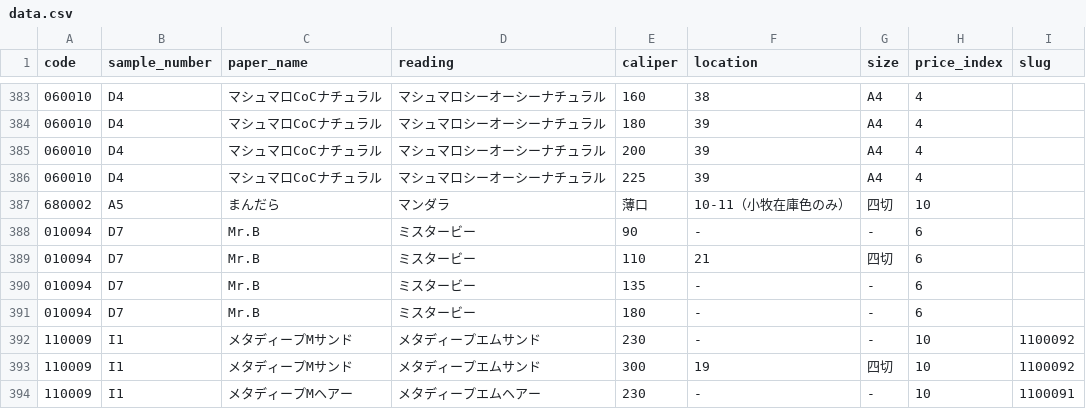
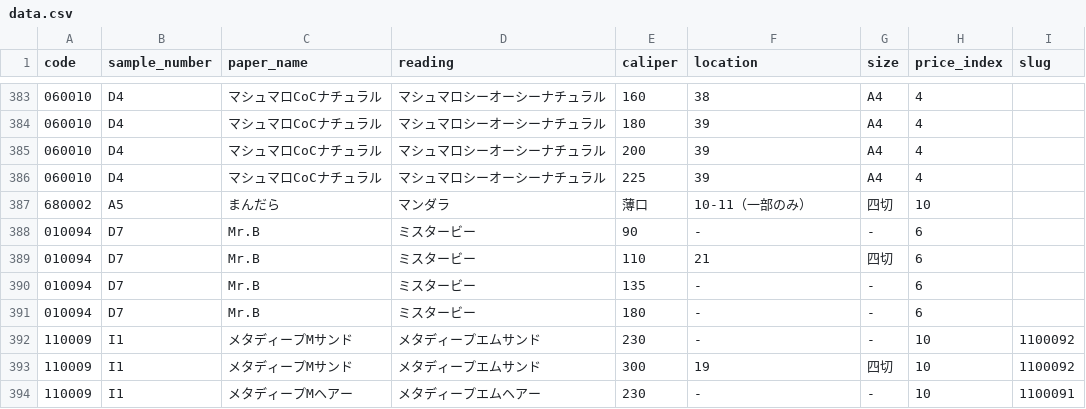
Before and after one commit to vellum-511/paper-search, a CSV file: data.csv, drawn as a sheet; only a part is shown, gaps mark what is left out.

Commit message:
Add files via upload

```diff
--- a/data.csv
+++ b/data.csv
@@ -386,3 +386,3 @@
 060010,D4,マシュマロCoCナチュラル,マシュマロシーオーシーナチュラル,225,39,A4,4,
-680002,A5,まんだら,マンダラ,薄口,10-11（小牧在庫色のみ）,四切,10,
+680002,A5,まんだら,マンダラ,薄口,10-11（一部のみ）,四切,10,
 010094,D7,Mr.B,ミスタービー,90,-,-,6,
```
